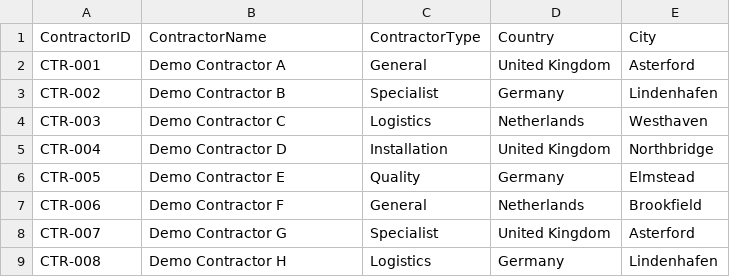
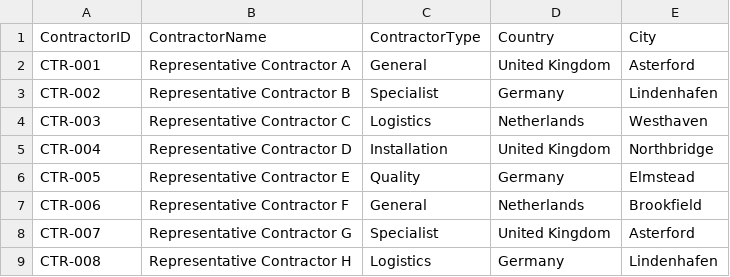
Before and after one commit to OMBHARTIYA/construction-progress-dashboard, a CSV file: data/dim_contractor.csv, drawn as a sheet.

```diff
--- a/data/dim_contractor.csv
+++ b/data/dim_contractor.csv
@@ -1,9 +1,9 @@
 ContractorID,ContractorName,ContractorType,Country,City
-CTR-001,Demo Contractor A,General,United Kingdom,Asterford
-CTR-002,Demo Contractor B,Specialist,Germany,Lindenhafen
-CTR-003,Demo Contractor C,Logistics,Netherlands,Westhaven
-CTR-004,Demo Contractor D,Installation,United Kingdom,Northbridge
-CTR-005,Demo Contractor E,Quality,Germany,Elmstead
-CTR-006,Demo Contractor F,General,Netherlands,Brookfield
-CTR-007,Demo Contractor G,Specialist,United Kingdom,Asterford
-CTR-008,Demo Contractor H,Logistics,Germany,Lindenhafen
+CTR-001,Representative Contractor A,General,United Kingdom,Asterford
+CTR-002,Representative Contractor B,Specialist,Germany,Lindenhafen
+CTR-003,Representative Contractor C,Logistics,Netherlands,Westhaven
+CTR-004,Representative Contractor D,Installation,United Kingdom,Northbridge
+CTR-005,Representative Contractor E,Quality,Germany,Elmstead
+CTR-006,Representative Contractor F,General,Netherlands,Brookfield
+CTR-007,Representative Contractor G,Specialist,United Kingdom,Asterford
+CTR-008,Representative Contractor H,Logistics,Germany,Lindenhafen
```
Also changed, not shown: data/dim_project.csv, 10 other files.
